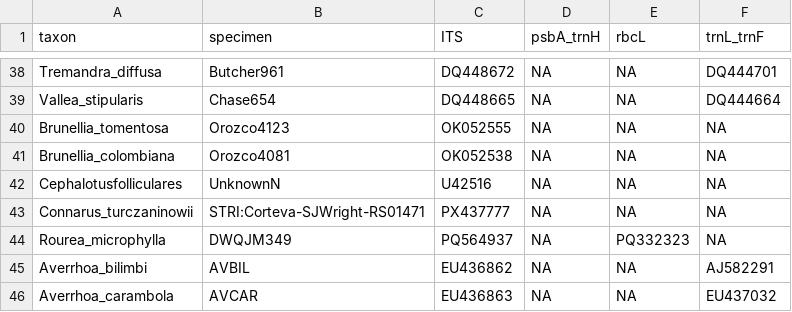
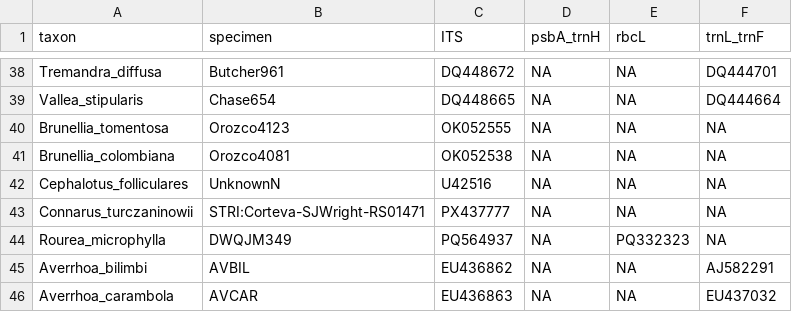
Before and after one commit to eknery/Oxalis_phylogenetics, a CSV file: 0_accessions/0_Outgroup.csv, drawn as a sheet; only a part is shown, gaps mark what is left out.

```diff
--- a/0_accessions/0_Outgroup.csv
+++ b/0_accessions/0_Outgroup.csv
@@ -41,3 +41,3 @@ Brunellia_tomentosa,Orozco4123,OK052555,NA,NA,NA
 Brunellia_colombiana,Orozco4081,OK052538,NA,NA,NA
-Cephalotusfolliculares,UnknownN,U42516,NA,NA,NA
+Cephalotus_folliculares,UnknownN,U42516,NA,NA,NA
 Connarus_turczaninowii,STRI:Corteva-SJWright-RS01471,PX437777,NA,NA,NA
```
Also changed, not shown: 1_selected_accessions/best_acc.csv, 8 other files.
